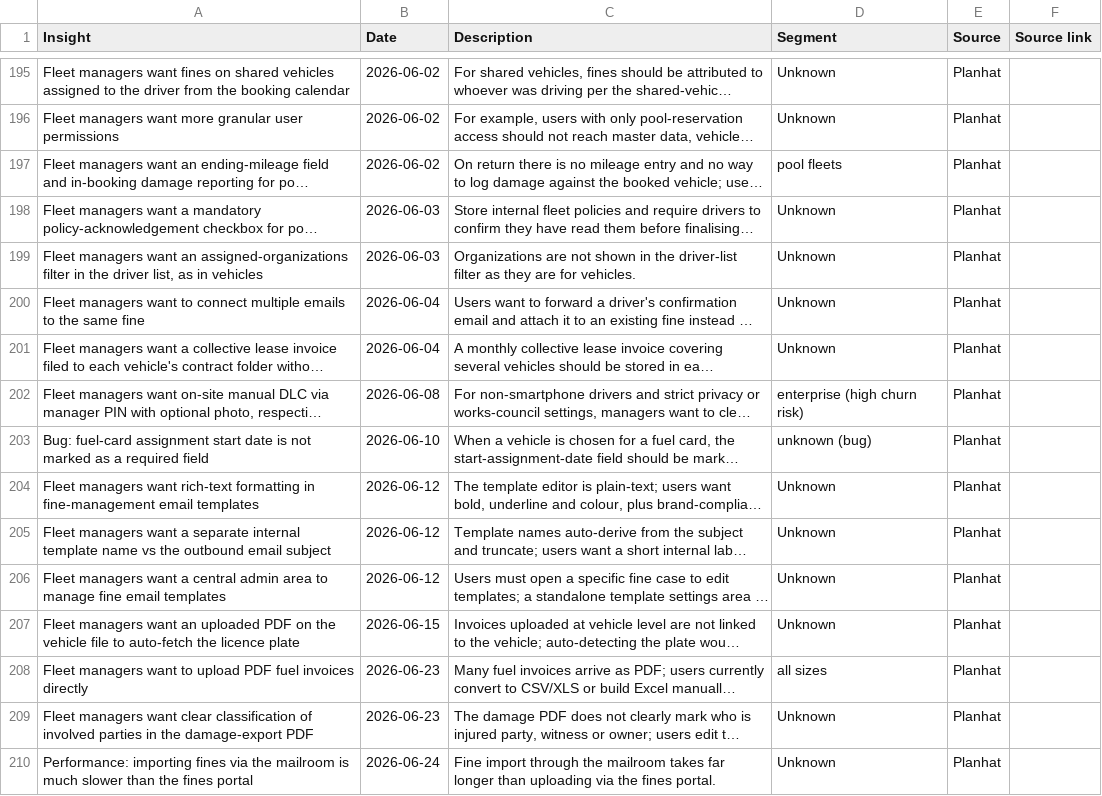
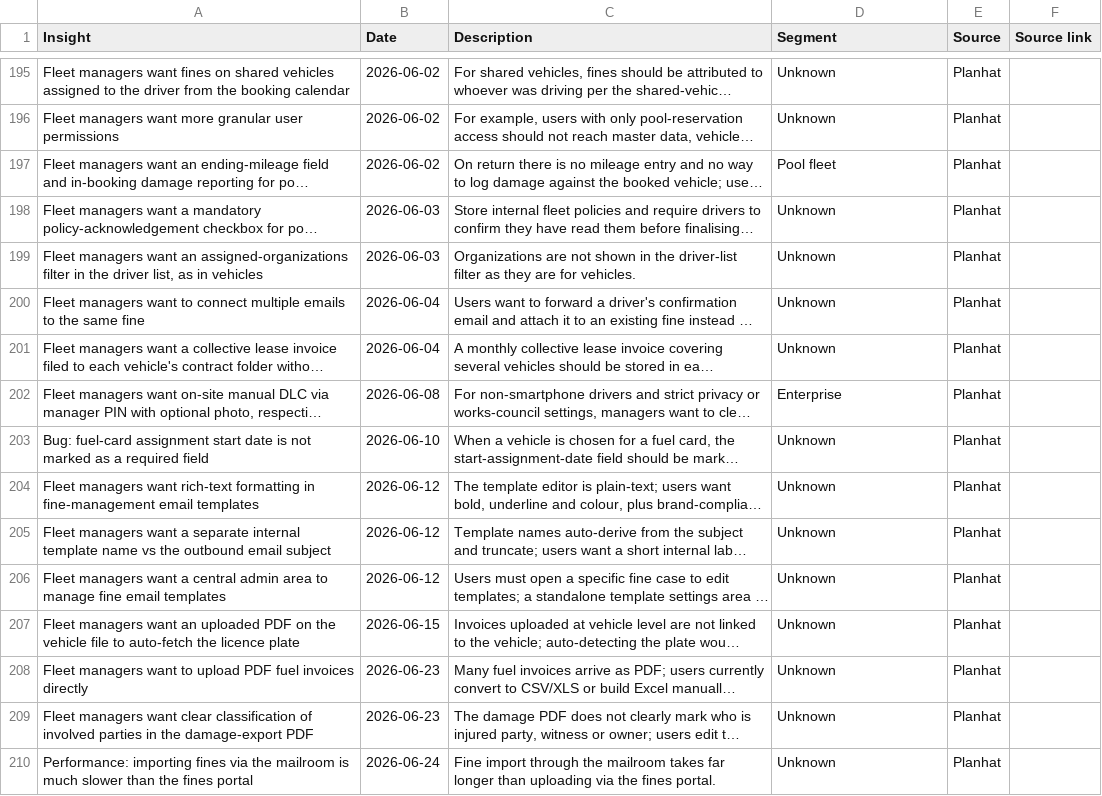
Before and after one commit to matheuswinter440/inside-insights, a CSV file: data/corpus_all.csv, drawn as a sheet; only a part is shown, gaps mark what is left out; long unchanged cells end in …; the diff covers the shown part only; the diff names each change by its address in the sheet, - before the commit and + after, or states it on an @@ line.

```diff
--- a/data/corpus_all.csv
+++ b/data/corpus_all.csv
-D197 (Segment): pool fleets
+D197 (Segment): Pool fleet
-D202 (Segment): enterprise (high churn risk)
+D202 (Segment): Enterprise
-D203 (Segment): unknown (bug)
+D203 (Segment): Unknown
-D208 (Segment): all sizes
+D208 (Segment): Unknown
```
Also changed, not shown: 88 edited cells elsewhere in this file, 1 other file.
